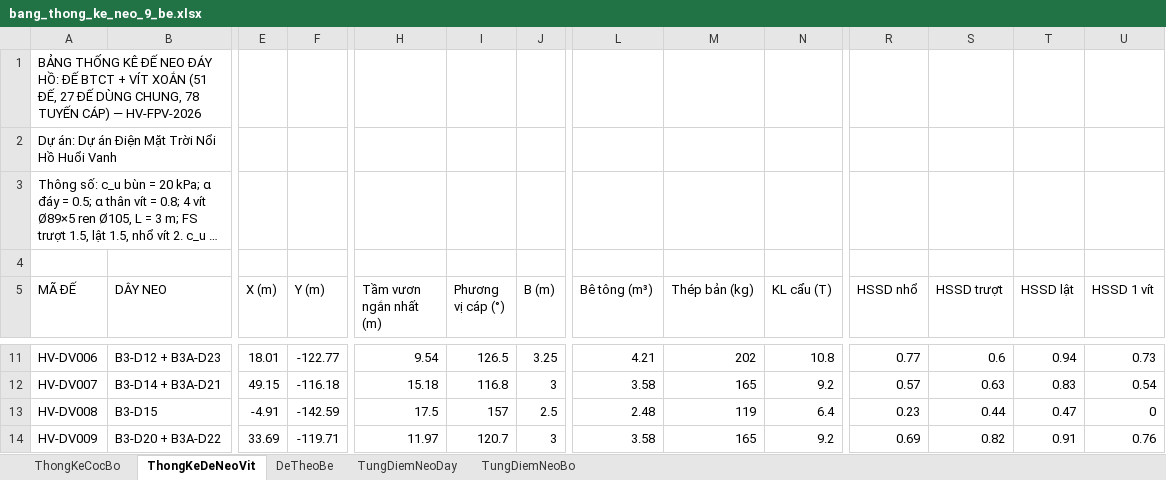
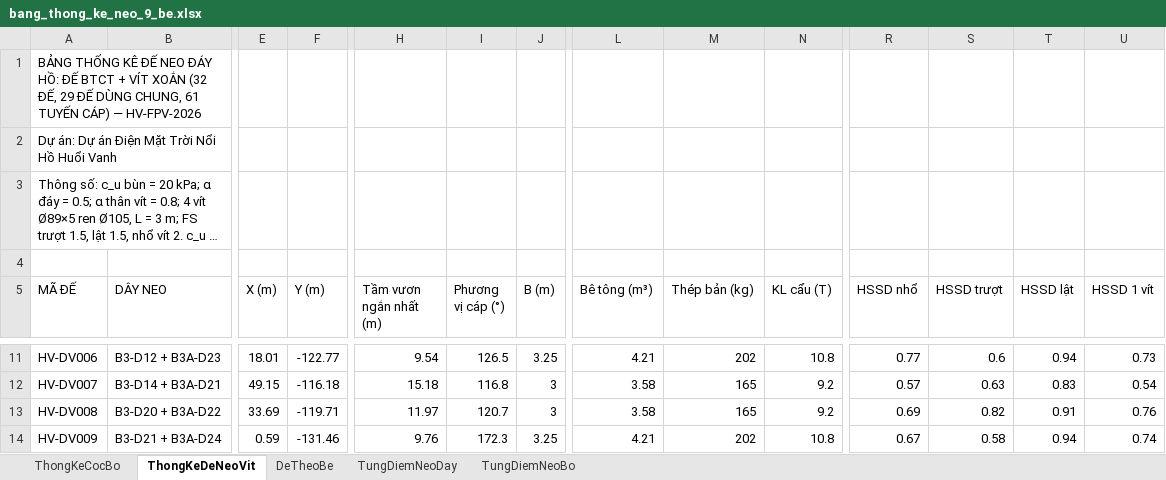
Before and after one commit to MinhNhat108/webneobe, an Excel workbook: docs/mat-bang-neo-9-be/bang_thong_ke_neo_9_be.xlsx, sheet ThongKeDeNeoVit, drawn as a sheet; only a part is shown, gaps mark what is left out; long unchanged cells end in …; values as stored, in another font and other column widths than the file's, no borders; the diff covers the shown part only; the diff names each change by its address in the sheet, - before the commit and + after, or states it on an @@ line.

Commit message:
feat: toi uu he neo theo 4 anh thuc te - 231 coc khoan nhoi bo va 32 de neo day (29 de dung chung)

```diff
--- a/docs/mat-bang-neo-9-be/bang_thong_ke_neo_9_be.xlsx (sheet ThongKeDeNeoVit)
+++ b/docs/mat-bang-neo-9-be/bang_thong_ke_neo_9_be.xlsx (sheet ThongKeDeNeoVit)
-A1 (MÃ ĐẾ): …VÍT XOẮN (51 ĐẾ, 27 ĐẾ DÙNG CHUNG, 78 TUYẾN CÁP)…
+A1 (MÃ ĐẾ): …VÍT XOẮN (32 ĐẾ, 29 ĐẾ DÙNG CHUNG, 61 TUYẾN CÁP)…
-B13 (DÂY NEO): B3-D15
+B13 (DÂY NEO): B3-D20 + B3A-D22
-E13 (X (m)): -4.91
+E13 (X (m)): 33.69
-F13 (Y (m)): -142.59
+F13 (Y (m)): -119.71
-H13 (Tầm vươn ngắn nhất (m)): 17.5
+H13 (Tầm vươn ngắn nhất (m)): 11.97
-I13 (Phương vị cáp (°)): 157
+I13 (Phương vị cáp (°)): 120.7
-J13 (B (m)): 2.5
+J13 (B (m)): 3
-L13 (Bê tông (m³)): 2.48
+L13 (Bê tông (m³)): 3.58
-M13 (Thép bản (kg)): 119
+M13 (Thép bản (kg)): 165
-N13 (KL cẩu (T)): 6.4
+N13 (KL cẩu (T)): 9.2
-R13 (HSSD nhổ): 0.23
+R13 (HSSD nhổ): 0.69
-S13 (HSSD trượt): 0.44
+S13 (HSSD trượt): 0.82
-T13 (HSSD lật): 0.47
+T13 (HSSD lật): 0.91
-U13 (HSSD 1 vít): 0
+U13 (HSSD 1 vít): 0.76
-B14 (DÂY NEO): B3-D20 + B3A-D22
+B14 (DÂY NEO): B3-D21 + B3A-D24
-E14 (X (m)): 33.69
+E14 (X (m)): 0.59
-F14 (Y (m)): -119.71
+F14 (Y (m)): -131.46
-H14 (Tầm vươn ngắn nhất (m)): 11.97
+H14 (Tầm vươn ngắn nhất (m)): 9.76
-I14 (Phương vị cáp (°)): 120.7
+I14 (Phương vị cáp (°)): 172.3
-J14 (B (m)): 3
+J14 (B (m)): 3.25
-L14 (Bê tông (m³)): 3.58
+L14 (Bê tông (m³)): 4.21
-M14 (Thép bản (kg)): 165
+M14 (Thép bản (kg)): 202
-N14 (KL cẩu (T)): 9.2
+N14 (KL cẩu (T)): 10.8
-R14 (HSSD nhổ): 0.69
+R14 (HSSD nhổ): 0.67
-S14 (HSSD trượt): 0.82
+S14 (HSSD trượt): 0.58
-T14 (HSSD lật): 0.91
+T14 (HSSD lật): 0.94
-U14 (HSSD 1 vít): 0.76
+U14 (HSSD 1 vít): 0.74
```
Also changed, not shown: 19 removed rows and 209 edited cells elsewhere in this sheet, sheet TungDiemNeoDay, sheet TungDiemNeoBo, sheet ThongKeCocBo, sheet DeTheoBe, 28 other files.
